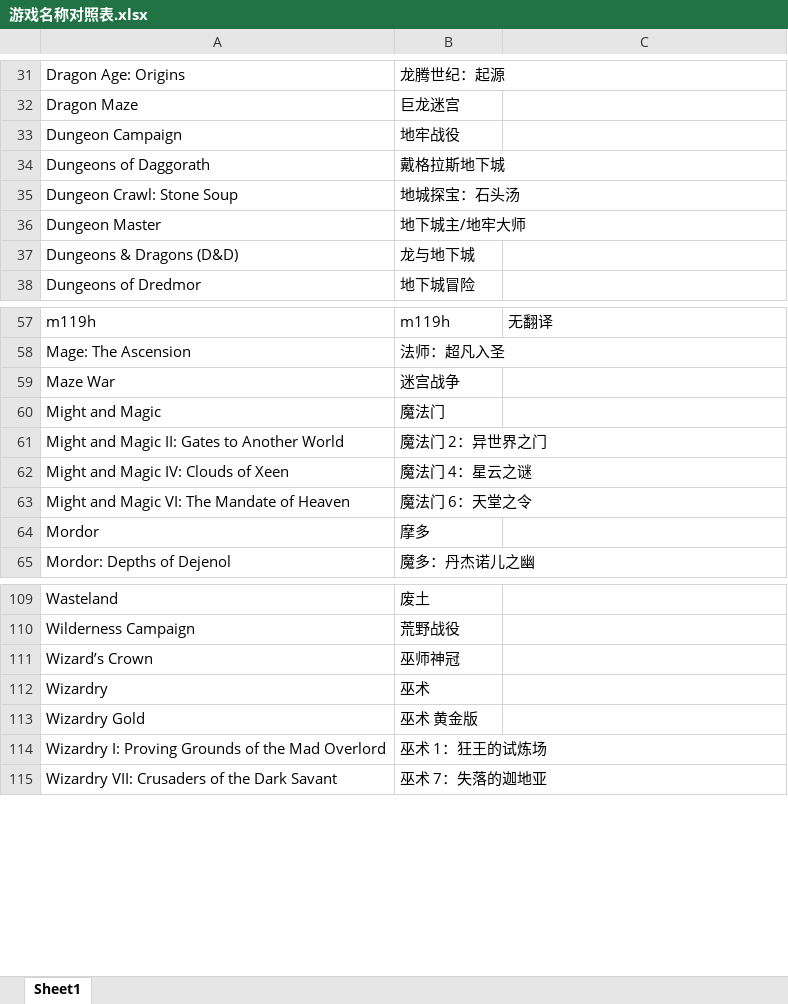
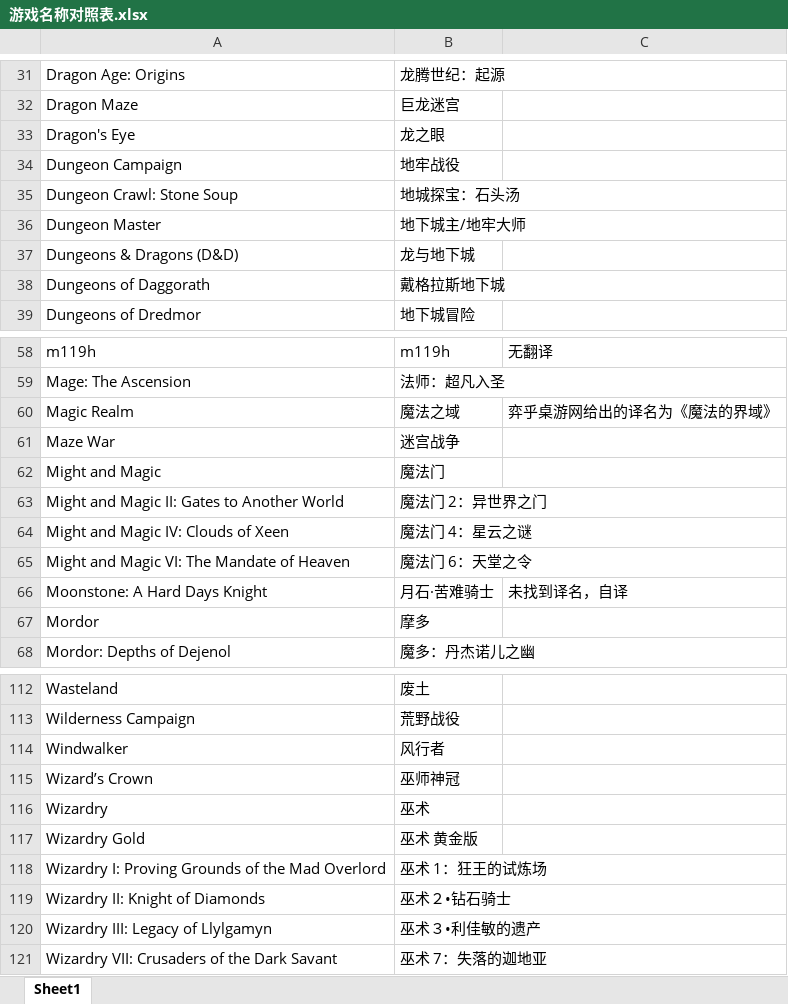
Before and after one commit to nakamura343/CRPG-Book-Chinese, an Excel workbook: 游戏名称对照表.xlsx, sheet Sheet1, drawn as a sheet; only a part is shown, gaps mark what is left out; values as stored, in another font and other column widths than the file's, no borders; the diff names each change by its address in the sheet, - before the commit and + after, or states it on an @@ line.

```diff
--- a/游戏名称对照表.xlsx (sheet Sheet1)
+++ b/游戏名称对照表.xlsx (sheet Sheet1)
+row 33: Dragon's Eye | 龙之眼
@@ row 34 moved to row 38: Dungeons of Daggorath @@
+row 60: Magic Realm | 魔法之域 | 弈乎桌游网给出的译名为《魔法的界域》
+row 66: Moonstone: A Hard Days Knight | 月石·苦难骑士 | 未找到译名，自译
+row 114: Windwalker | 风行者
+row 119: Wizardry II: Knight of Diamonds | 巫术２•钻石骑士
+row 120: Wizardry III: Legacy of Llylgamyn | 巫术３•利佳敏的遗产
```
Also changed, not shown: 8 other files.
